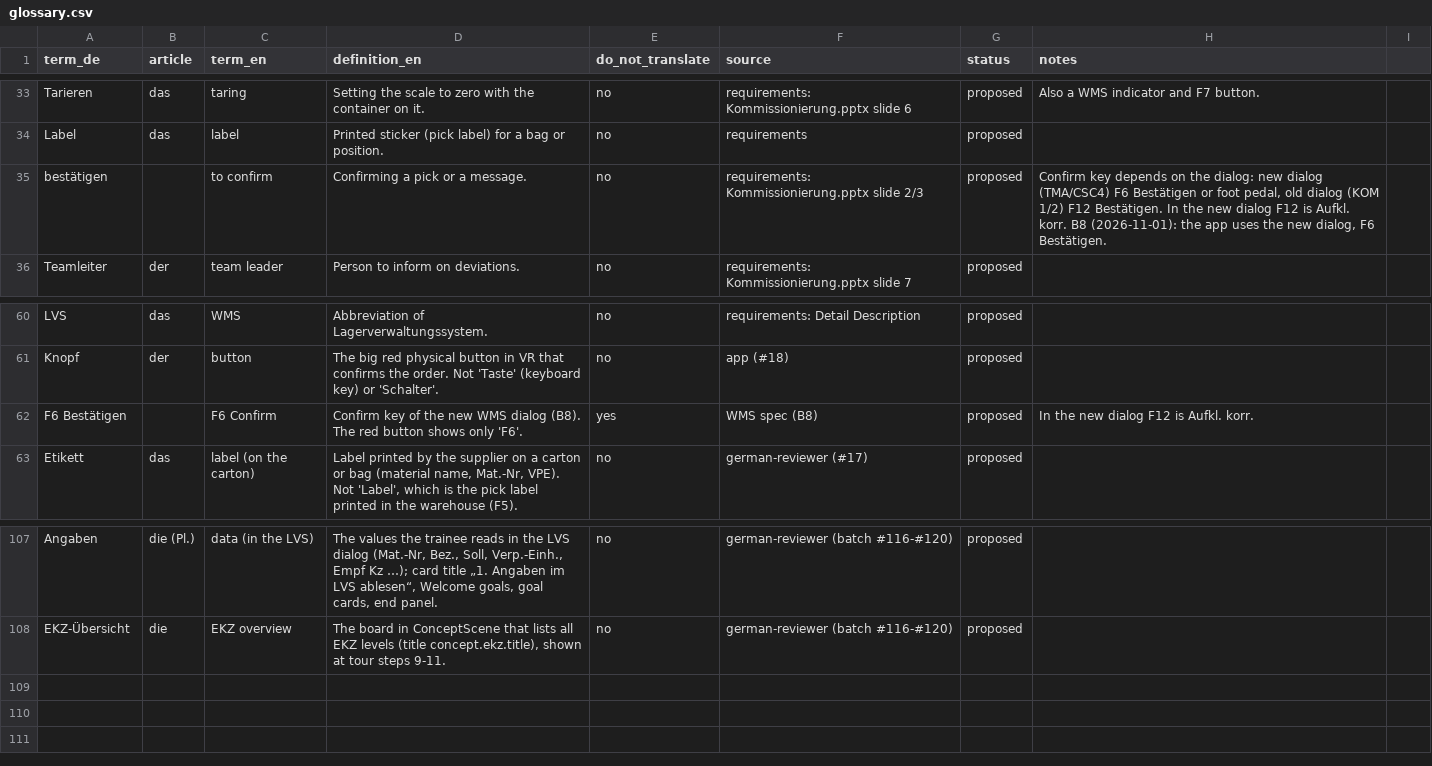
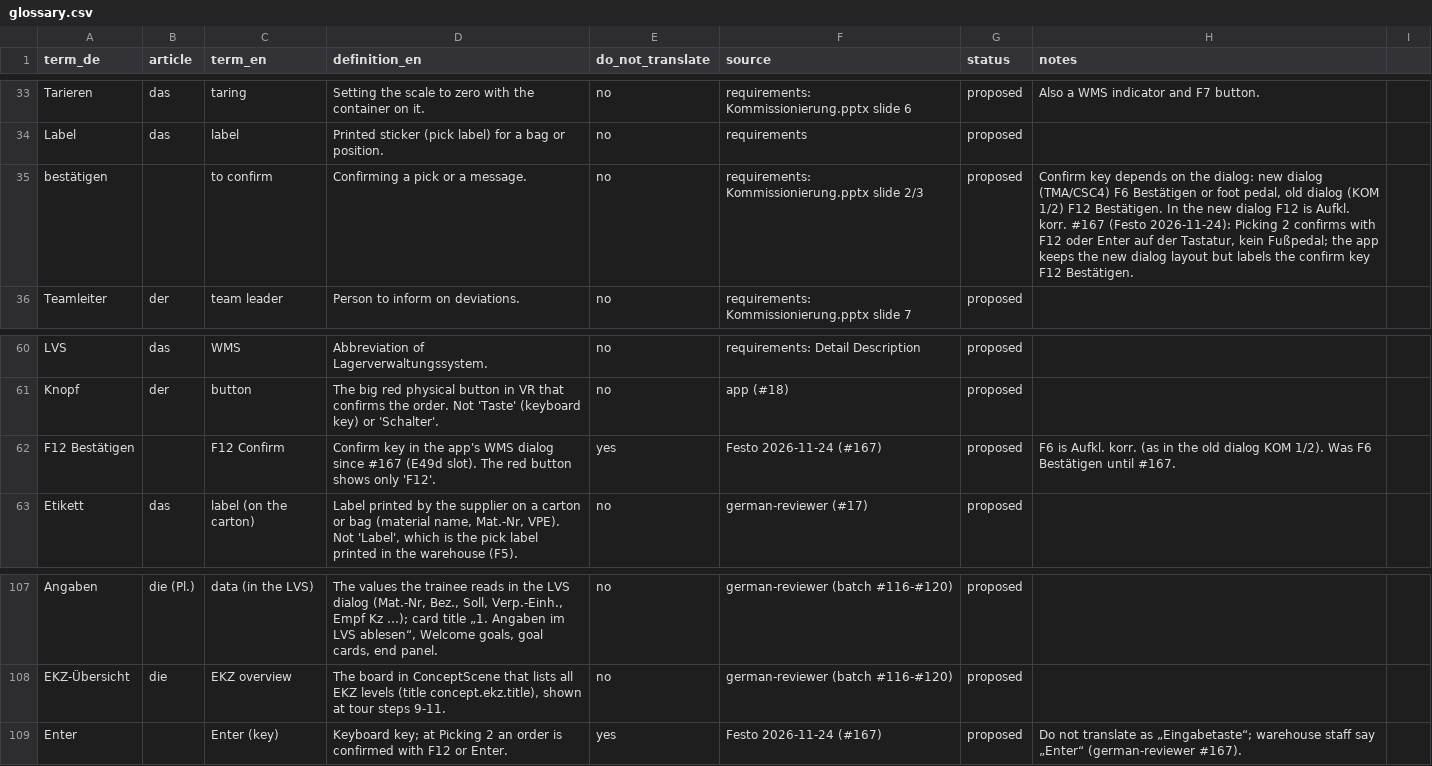
Before and after one commit to ttquynhdo/xrpick-v2, a CSV file: docs/i18n/glossary.csv, drawn as a sheet; only a part is shown, gaps mark what is left out.

```diff
--- a/docs/i18n/glossary.csv
+++ b/docs/i18n/glossary.csv
@@ -34,3 +34,3 @@ Tarieren,das,taring,Setting the scale to zero with the container on it.,no,requi
 Label,das,label,Printed sticker (pick label) for a bag or position.,no,requirements,proposed,
-bestätigen,,to confirm,Confirming a pick or a message.,no,requirements: Kommissionierung.pptx slide 2/3,proposed,"Confirm key depends on the dialog: new dialog (TMA/CSC4) F6 Bestätigen or foot pedal, old dialog (KOM 1/2) F12 Bestätigen. In the new dialog F12 is Aufkl. korr. B8 (2026-11-01): the app uses the new dialog, F6 Bestätigen."
+bestätigen,,to confirm,Confirming a pick or a message.,no,requirements: Kommissionierung.pptx slide 2/3,proposed,"Confirm key depends on the dialog: new dialog (TMA/CSC4) F6 Bestätigen or foot pedal, old dialog (KOM 1/2) F12 Bestätigen. In the new dialog F12 is Aufkl. korr. #167 (Festo 2026-11-24): Picking 2 confirms with F12 oder Enter auf der Tastatur, kein Fußpedal; the app keeps the new dialog layout but labels the confirm key F12 Bestätigen."
 Teamleiter,der,team leader,Person to inform on deviations.,no,requirements: Kommissionierung.pptx slide 7,proposed,
@@ -61,3 +61,3 @@ LVS,das,WMS,Abbreviation of Lagerverwaltungssystem.,no,requirements: Detail Desc
 Knopf,der,button,The big red physical button in VR that confirms the order. Not 'Taste' (keyboard key) or 'Schalter'.,no,app (#18),proposed,
-F6 Bestätigen,,F6 Confirm,Confirm key of the new WMS dialog (B8). The red button shows only 'F6'.,yes,WMS spec (B8),proposed,In the new dialog F12 is Aufkl. korr.
+F12 Bestätigen,,F12 Confirm,Confirm key in the app's WMS dialog since #167 (E49d slot). The red button shows only 'F12'.,yes,Festo 2026-11-24 (#167),proposed,F6 is Aufkl. korr. (as in the old dialog KOM 1/2). Was F6 Bestätigen until #167.
 Etikett,das,label (on the carton),"Label printed by the supplier on a carton or bag (material name, Mat.-Nr, VPE). Not 'Label', which is the pick label printed in the warehouse (F5).",no,german-reviewer (#17),proposed,
@@ -108 +108,2 @@ Angaben,die (Pl.),data (in the LVS),"The values the trainee reads in the LVS dia
 EKZ-Übersicht,die,EKZ overview,"The board in ConceptScene that lists all EKZ levels (title concept.ekz.title), shown at tour steps 9-11.",no,german-reviewer (batch #116-#120),proposed,
+Enter,,Enter (key),Keyboard key; at Picking 2 an order is confirmed with F12 or Enter.,yes,Festo 2026-11-24 (#167),proposed,Do not translate as „Eingabetaste“; warehouse staff say „Enter“ (german-reviewer #167).
```
Also changed, not shown: docs/i18n/review-status.csv, docs/i18n/strings-todo.csv, 13 other files.
